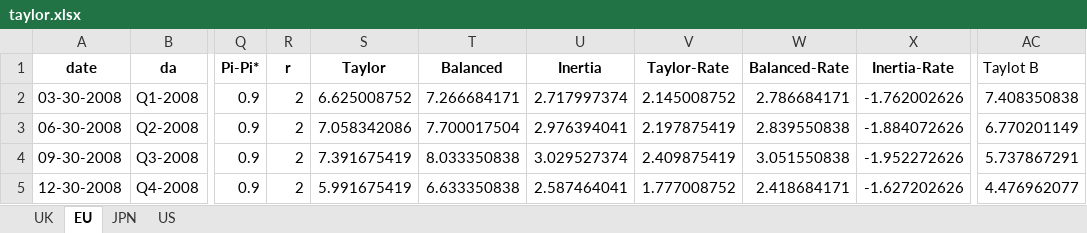
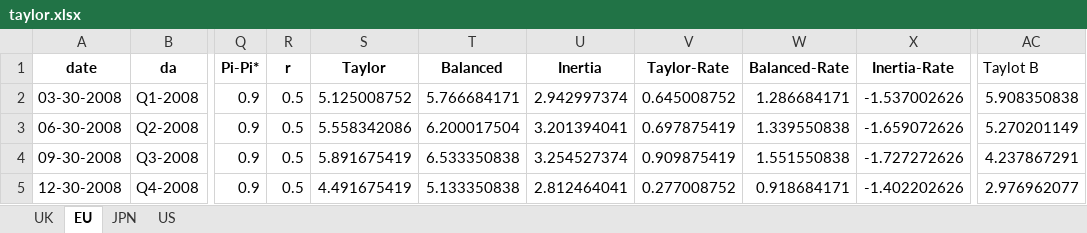
Before and after one commit to Vedia-JerezDaniel/CB, an Excel workbook: EDA/taylor.xlsx, sheet EU, drawn as a sheet; only a part is shown, gaps mark what is left out; values as stored, in another font and other column widths than the file's, no borders; charts and pictures not drawn; the diff covers the shown part only; the diff names each change by its address in the sheet, - before the commit and + after, or states it on an @@ line.

```diff
--- a/EDA/taylor.xlsx (sheet EU)
+++ b/EDA/taylor.xlsx (sheet EU)
-R2:R5 (r): 2
+R2:R5 (r): 0.5
-S2 (Taylor): 6.625008752
+S2 (Taylor): 5.125008752
-T2 (Balanced): 7.266684171
+T2 (Balanced): 5.766684171
-U2 (Inertia): 2.717997374
+U2 (Inertia): 2.942997374
-V2 (Taylor-Rate): 2.145008752
+V2 (Taylor-Rate): 0.645008752
-W2 (Balanced-Rate): 2.786684171
+W2 (Balanced-Rate): 1.286684171
-X2 (Inertia-Rate): -1.762002626
+X2 (Inertia-Rate): -1.537002626
-AC2 (Taylot B): 7.408350838
+AC2 (Taylot B): 5.908350838
-S3 (Taylor): 7.058342086
+S3 (Taylor): 5.558342086
-T3 (Balanced): 7.700017504
+T3 (Balanced): 6.200017504
-U3 (Inertia): 2.976394041
+U3 (Inertia): 3.201394041
-V3 (Taylor-Rate): 2.197875419
+V3 (Taylor-Rate): 0.697875419
-W3 (Balanced-Rate): 2.839550838
+W3 (Balanced-Rate): 1.339550838
-X3 (Inertia-Rate): -1.884072626
+X3 (Inertia-Rate): -1.659072626
-AC3 (Taylot B): 6.770201149
+AC3 (Taylot B): 5.270201149
-S4 (Taylor): 7.391675419
+S4 (Taylor): 5.891675419
-T4 (Balanced): 8.033350838
+T4 (Balanced): 6.533350838
-U4 (Inertia): 3.029527374
+U4 (Inertia): 3.254527374
-V4 (Taylor-Rate): 2.409875419
+V4 (Taylor-Rate): 0.909875419
-W4 (Balanced-Rate): 3.051550838
+W4 (Balanced-Rate): 1.551550838
-X4 (Inertia-Rate): -1.952272626
+X4 (Inertia-Rate): -1.727272626
-AC4 (Taylot B): 5.737867291
+AC4 (Taylot B): 4.237867291
-S5 (Taylor): 5.991675419
+S5 (Taylor): 4.491675419
-T5 (Balanced): 6.633350838
+T5 (Balanced): 5.133350838
-U5 (Inertia): 2.587464041
+U5 (Inertia): 2.812464041
-V5 (Taylor-Rate): 1.777008752
+V5 (Taylor-Rate): 0.277008752
-W5 (Balanced-Rate): 2.418684171
+W5 (Balanced-Rate): 0.918684171
-X5 (Inertia-Rate): -1.627202626
+X5 (Inertia-Rate): -1.402202626
-AC5 (Taylot B): 4.476962077
+AC5 (Taylot B): 2.976962077
```
Also changed, not shown: 415 edited cells elsewhere in this sheet, sheet JPN, sheet US, sheet UK, charts or pictures, EDA/eda_q.xlsx, 2 other files.
